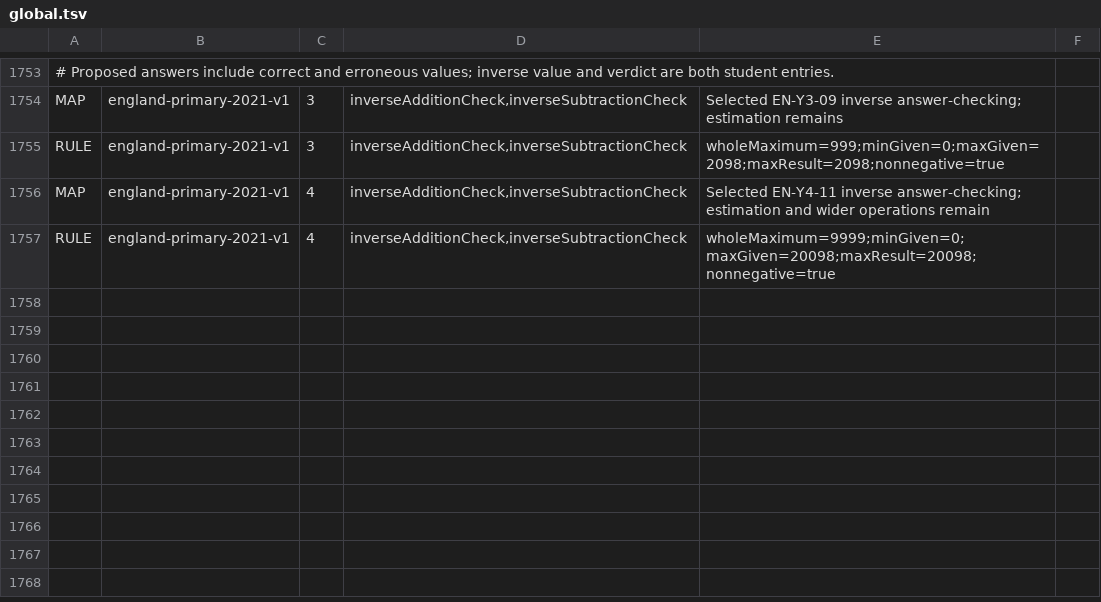
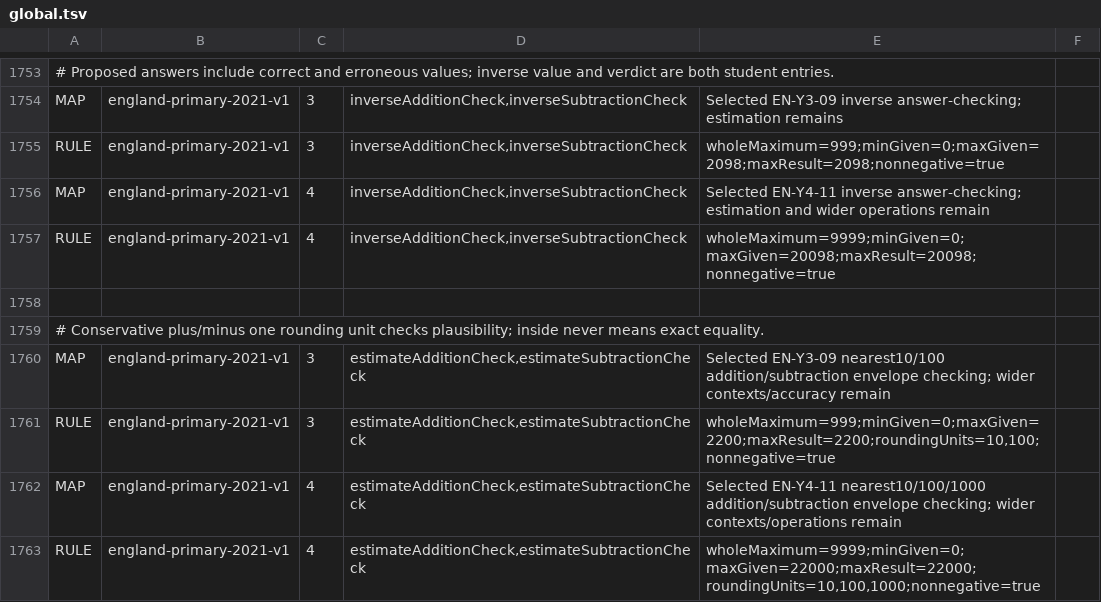
Before and after one commit to logue1114-maker/gomgom-open-education, a TSV file: math/engine/src/main/resources/curricula/global.tsv, drawn as a sheet; only a part is shown, gaps mark what is left out; the diff names each change by its address in the sheet, - before the commit and + after, or states it on an @@ line.

Commit message:
Add conservative estimate calculation checks

```diff
--- a/math/engine/src/main/resources/curricula/global.tsv
+++ b/math/engine/src/main/resources/curricula/global.tsv
+row 1758: (empty)
+row 1759: # Conservative plus/minus one rounding unit checks plausibility; inside never means exact equality.
+row 1760: MAP | england-primary-2021-v1 | 3 | estimateAdditionCheck,estimateSubtractionCheck | Selected EN-Y3-09 nearest10/100 addition/subtraction envelope checking; wider contexts/accuracy remain
+row 1761: RULE | england-primary-2021-v1 | 3 | estimateAdditionCheck,estimateSubtractionCheck | wholeMaximum=999;minGiven=0;maxGiven=2200;maxResult=2200;roundingUnits=10,100;nonnegative=true
+row 1762: MAP | england-primary-2021-v1 | 4 | estimateAdditionCheck,estimateSubtractionCheck | Selected EN-Y4-11 nearest10/100/1000 addition/subtraction envelope checking; wider contexts/operations remain
+row 1763: RULE | england-primary-2021-v1 | 4 | estimateAdditionCheck,estimateSubtractionCheck | wholeMaximum=9999;minGiven=0;maxGiven=22000;maxResult=22000;roundingUnits=10,100,1000;nonnegative=true
```
Also changed, not shown: 8 other files.
